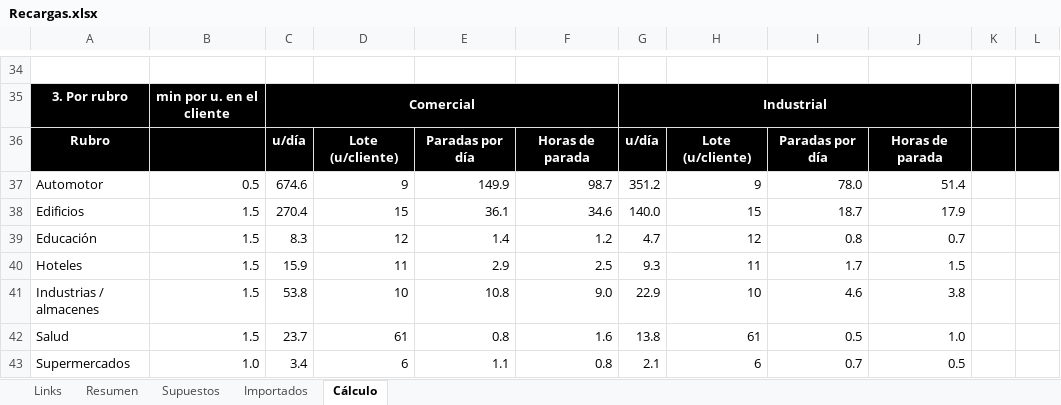
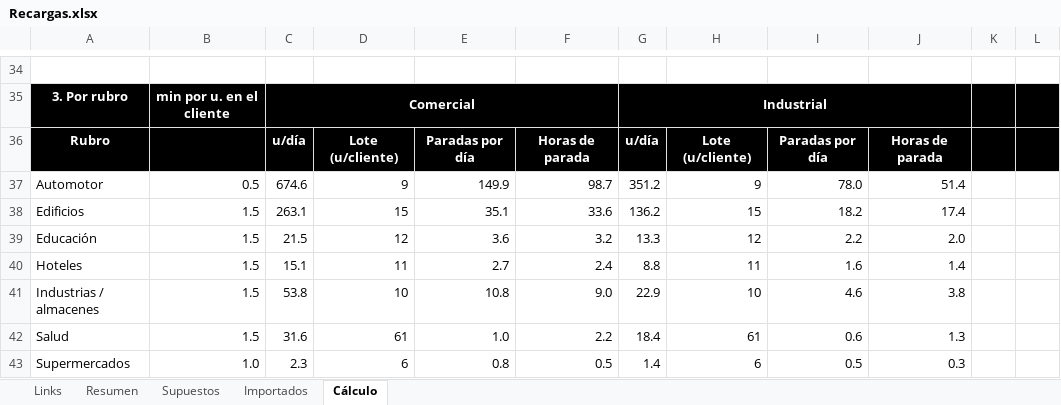
Before and after one commit to TadeoSinay/planos_industrial_flama, an Excel workbook: salida/Recargas.xlsx, sheet Cálculo, drawn as a sheet; only a part is shown, gaps mark what is left out; values as stored, in another font and other column widths than the file's, no borders; the diff covers the shown part only; the diff names each change by its address in the sheet, - before the commit and + after, or states it on an @@ line.

```diff
--- a/salida/Recargas.xlsx (sheet Cálculo)
+++ b/salida/Recargas.xlsx (sheet Cálculo)
-C38: 270.4
+C38: 263.1
-E38: 36.1
+E38: 35.1
-F38: 34.6
+F38: 33.6
-G38: 140.0
+G38: 136.2
-I38: 18.7
+I38: 18.2
-J38: 17.9
+J38: 17.4
-C39: 8.3
+C39: 21.5
-E39: 1.4
+E39: 3.6
-F39: 1.2
+F39: 3.2
-G39: 4.7
+G39: 13.3
-I39: 0.8
+I39: 2.2
-J39: 0.7
+J39: 2.0
-C40: 15.9
+C40: 15.1
-E40: 2.9
+E40: 2.7
-F40: 2.5
+F40: 2.4
-G40: 9.3
+G40: 8.8
-I40: 1.7
+I40: 1.6
-J40: 1.5
+J40: 1.4
-C42: 23.7
+C42: 31.6
-E42: 0.8
+E42: 1.0
-F42: 1.6
+F42: 2.2
-G42: 13.8
+G42: 18.4
-I42: 0.5
+I42: 0.6
-J42: 1.0
+J42: 1.3
-C43: 3.4
+C43: 2.3
-E43: 1.1
+E43: 0.8
-F43: 0.8
+F43: 0.5
-G43: 2.1
+G43: 1.4
-I43: 0.7
+I43: 0.5
-J43: 0.5
+J43: 0.3
```
Also changed, not shown: 144 edited cells elsewhere in this sheet, sheet Importados, sheet Resumen, sheet Links, formulas that keep their value, salida/Analisis_alternativas_corte_chapa.xlsx, 18 other files.
